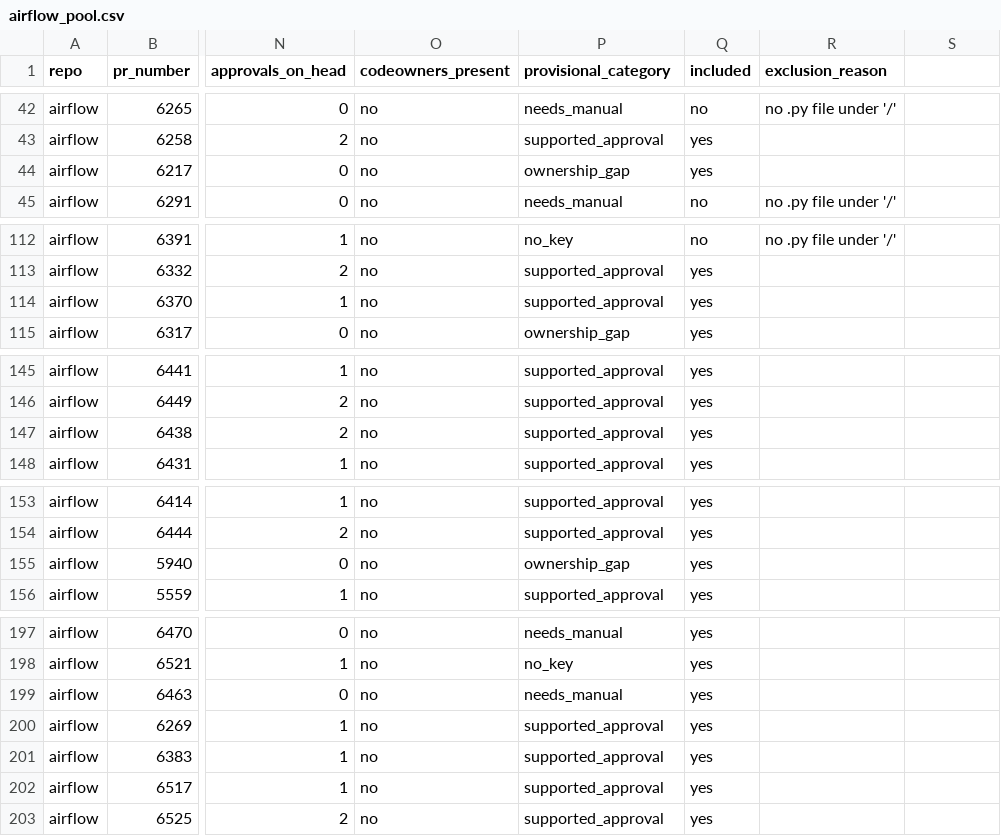
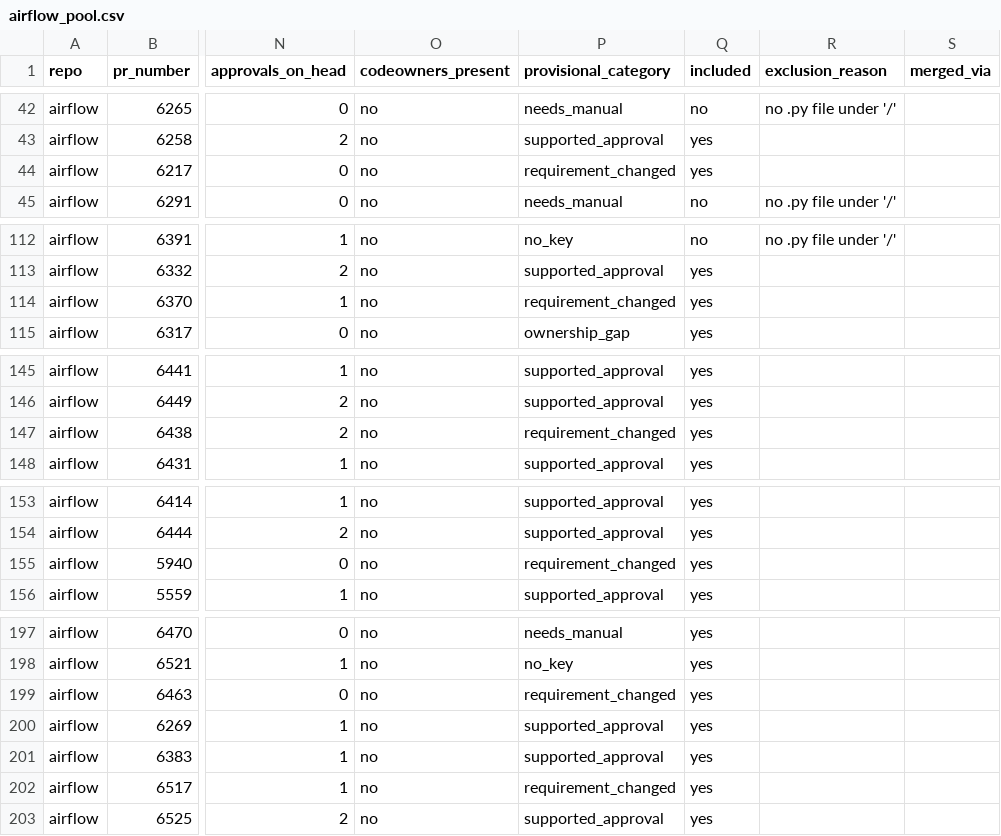
Before and after one commit to codeatlas-fyp/codeatlas-eval, a CSV file: eval/pool/airflow_pool.csv, drawn as a sheet; only a part is shown, gaps mark what is left out; the diff covers the shown part only; the diff names each change by its address in the sheet, - before the commit and + after, or states it on an @@ line.

Commit message:
feat(eval): flag requirement changes in the airflow pool (Yusra)

```diff
--- a/eval/pool/airflow_pool.csv
+++ b/eval/pool/airflow_pool.csv
-S1: (empty)
+S1: merged_via
-P44 (provisional_category): ownership_gap
+P44 (provisional_category): requirement_changed
-P114 (provisional_category): supported_approval
+P114 (provisional_category): requirement_changed
-P147 (provisional_category): supported_approval
+P147 (provisional_category): requirement_changed
-P155 (provisional_category): ownership_gap
+P155 (provisional_category): requirement_changed
-P199 (provisional_category): needs_manual
+P199 (provisional_category): requirement_changed
-P202 (provisional_category): supported_approval
+P202 (provisional_category): requirement_changed
```
Also changed, not shown: 18 edited cells elsewhere in this file.
